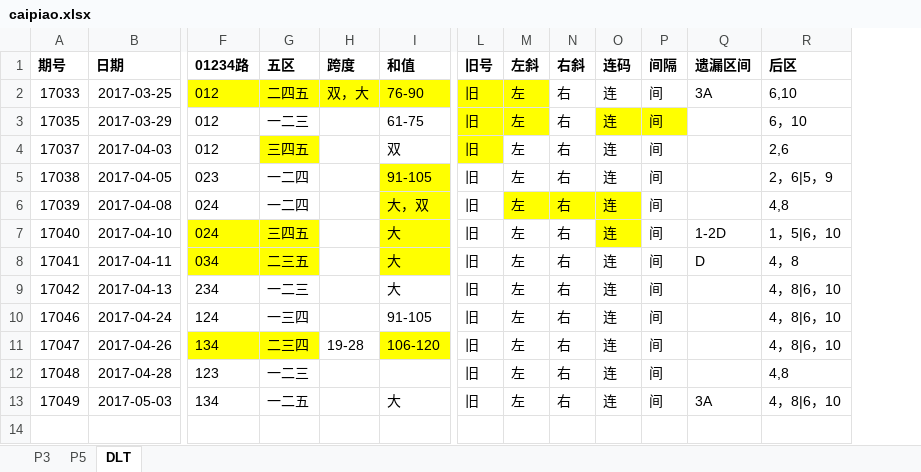
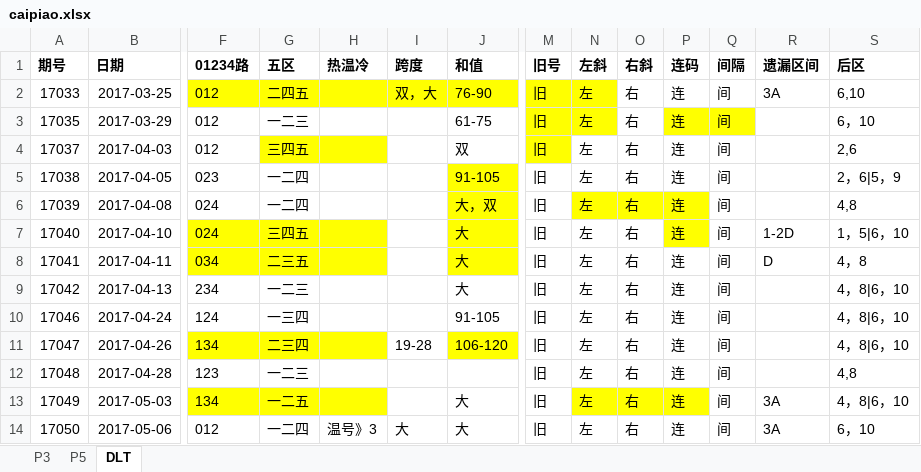
Before and after one commit to zhoubo8308/caipiao, an Excel workbook: caipiao.xlsx, sheet DLT, drawn as a sheet; only a part is shown, gaps mark what is left out; values as stored, in another font and other column widths than the file's, no borders; addresses are those after the commit; rows hold the shown columns only; the diff names each change by its address in the sheet, - before the commit and + after, or states it on an @@ line.

Commit message:
dlt

```diff
--- a/caipiao.xlsx (sheet DLT)
+++ b/caipiao.xlsx (sheet DLT)
+column H (热温冷), empty
-F13:G13 fill: none
+F13:G13 fill: #FFFF00
-N13:P13 fill: none
+N13:P13 fill: #FFFF00
+row 14: 17050 | 2017-05-06 | 012 | 一二四 | 温号》3 | 大 | 大 | 旧 | 左 | 右 | 连 | 间 | 3A | 6，10
```
